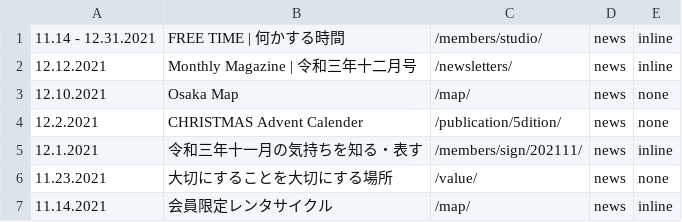
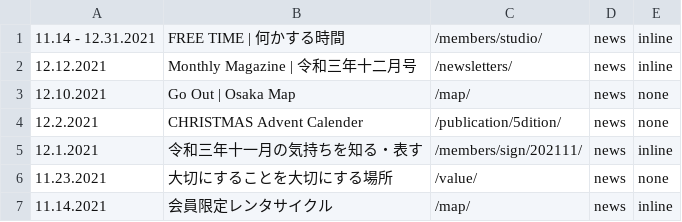
Before and after one commit to creative-community-pehu/index, a CSV file: ver/topics.csv, drawn as a sheet; only a part is shown.

Commit message:
Update topics.csv

```diff
--- a/ver/topics.csv
+++ b/ver/topics.csv
@@ -2,3 +2,3 @@
 12.12.2021 ,"Monthly Magazine | 令和三年十二月号","/newsletters/",news,inline
-12.10.2021 ,"Osaka Map","/map/",news,none
+12.10.2021 ,"Go Out | Osaka Map","/map/",news,none
 12.2.2021 ,"CHRISTMAS Advent Calender","/publication/5dition/",news,none
```
